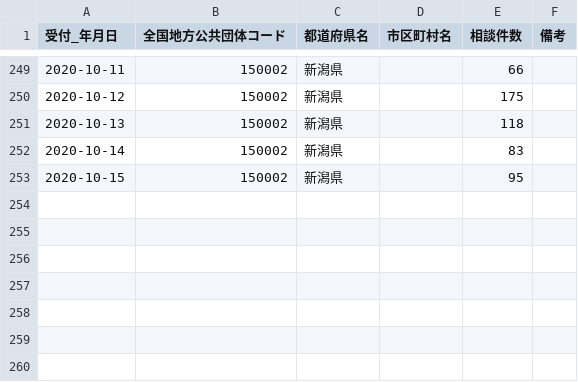
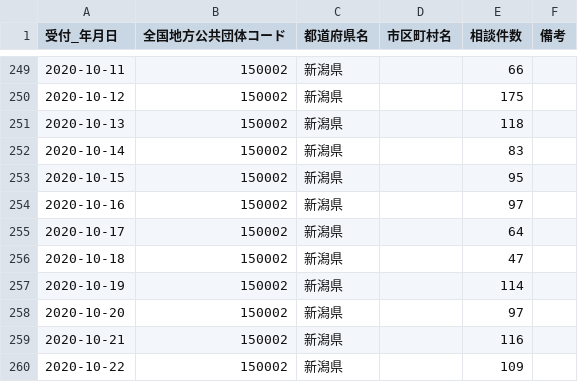
Before and after one commit to CodeForNiigata/covid19-data-niigata, a CSV file: dist/csv/150002_niigata_covid19_call_center.csv, drawn as a sheet; only a part is shown, gaps mark what is left out; the diff names each change by its address in the sheet, - before the commit and + after, or states it on an @@ line.

```diff
--- a/dist/csv/150002_niigata_covid19_call_center.csv
+++ b/dist/csv/150002_niigata_covid19_call_center.csv
+row 254: 2020-10-16 | 150002 | 新潟県 |  | 97
+row 255: 2020-10-17 | 150002 | 新潟県 |  | 64
+row 256: 2020-10-18 | 150002 | 新潟県 |  | 47
+row 257: 2020-10-19 | 150002 | 新潟県 |  | 114
+row 258: 2020-10-20 | 150002 | 新潟県 |  | 97
+row 259: 2020-10-21 | 150002 | 新潟県 |  | 116
+row 260: 2020-10-22 | 150002 | 新潟県 |  | 109
```
Also changed, not shown: dist/csv/150002_niigata_covid19_confirm_negative.csv, dist/csv/150002_niigata_covid19_test_count.csv, 5 other files.
